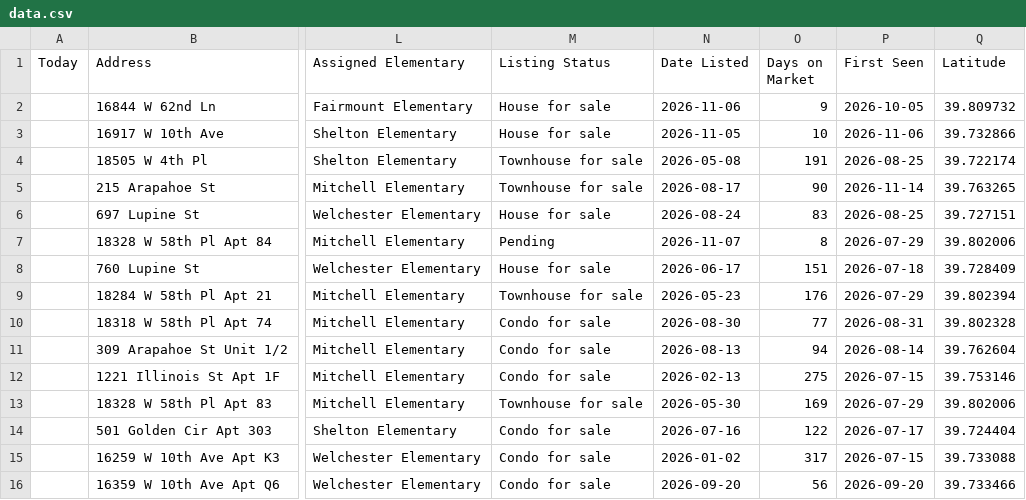
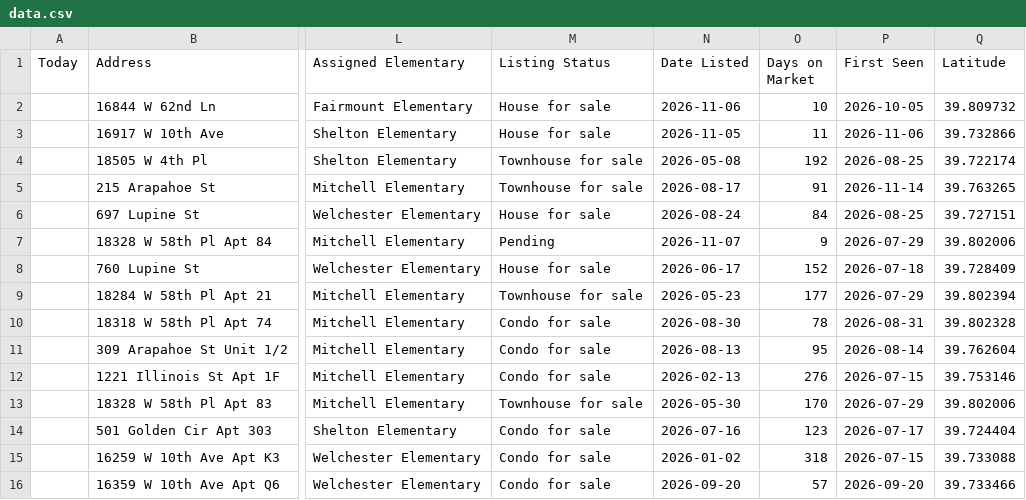
Before and after one commit to leapfrog-darby/golden-listings-map, a CSV file: data.csv, drawn as a sheet; only a part is shown, gaps mark what is left out; the diff names each change by its address in the sheet, - before the commit and + after, or states it on an @@ line.

```diff
--- a/data.csv
+++ b/data.csv
-O2 (Days on Market): 9
+O2 (Days on Market): 10
-O3 (Days on Market): 10
+O3 (Days on Market): 11
-O4 (Days on Market): 191
+O4 (Days on Market): 192
-O5 (Days on Market): 90
+O5 (Days on Market): 91
-O6 (Days on Market): 83
+O6 (Days on Market): 84
-O7 (Days on Market): 8
+O7 (Days on Market): 9
-O8 (Days on Market): 151
+O8 (Days on Market): 152
-O9 (Days on Market): 176
+O9 (Days on Market): 177
-O10 (Days on Market): 77
+O10 (Days on Market): 78
-O11 (Days on Market): 94
+O11 (Days on Market): 95
-O12 (Days on Market): 275
+O12 (Days on Market): 276
-O13 (Days on Market): 169
+O13 (Days on Market): 170
-O14 (Days on Market): 122
+O14 (Days on Market): 123
-O15 (Days on Market): 317
+O15 (Days on Market): 318
-O16 (Days on Market): 56
+O16 (Days on Market): 57
```
Also changed, not shown: 1 other file.
